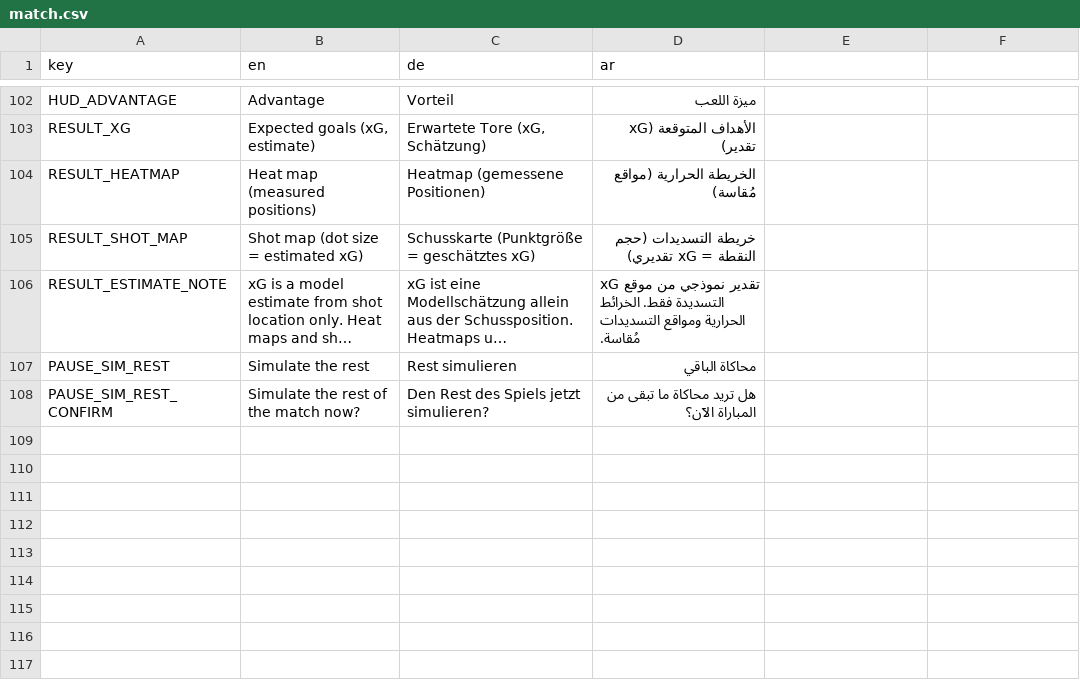
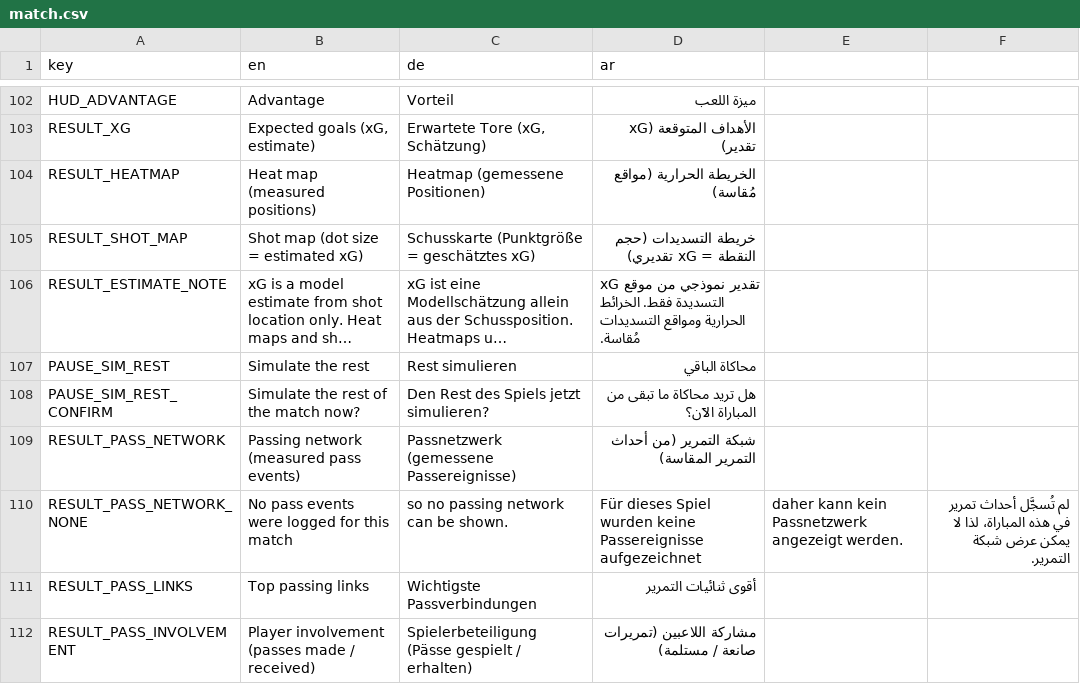
Before and after one commit to MOT1209/UNITY-GAMES-3D, a CSV file: football-godot/king-football/translations/match.csv, drawn as a sheet; only a part is shown, gaps mark what is left out; long unchanged cells end in ….

Commit message:
Close the localization and test-runner gaps in the agent-fee / passing-network work
- FIN_AGENT_FEE key (en/de/ar) + FinanceLedger.book_agent_fee forwards a
  translation key; _transfer and renew_contract pass FIN_AGENT_FEE
- RESULT_PASS_NETWORK/_NONE/_LINKS/_INVOLVEMENT keys replace the hard-coded
  English strings in the results screen's passing-network section
- B4: run_all.sh imports first when .godot/global_script_class_cache.cfg is
  missing (same behaviour as CI); audit docs record B4 FIXED and F3/F5 status

```diff
--- a/football-godot/king-football/translations/match.csv
+++ b/football-godot/king-football/translations/match.csv
@@ -108 +108,5 @@ PAUSE_SIM_REST,Simulate the rest,Rest simulieren,محاكاة الباقي
 PAUSE_SIM_REST_CONFIRM,Simulate the rest of the match now?,Den Rest des Spiels jetzt simulieren?,هل تريد محاكاة ما تبقى من المباراة الآن؟
+RESULT_PASS_NETWORK,Passing network (measured pass events),Passnetzwerk (gemessene Passereignisse),شبكة التمرير (من أحداث التمرير المقاسة)
+RESULT_PASS_NETWORK_NONE,No pass events were logged for this match, so no passing network can be shown.,Für dieses Spiel wurden keine Passereignisse aufgezeichnet, daher kann kein Passnetzwerk angezeigt werden.,لم تُسجَّل أحداث تمرير في هذه المباراة، لذا لا يمكن عرض شبكة التمرير.
+RESULT_PASS_LINKS,Top passing links,Wichtigste Passverbindungen,أقوى ثنائيات التمرير
+RESULT_PASS_INVOLVEMENT,Player involvement (passes made / received),Spielerbeteiligung (Pässe gespielt / erhalten),مشاركة اللاعبين (تمريرات صانعة / مستلمة)
```
Also changed, not shown: football-godot/king-football/translations/transfers.csv, 6 other files.
